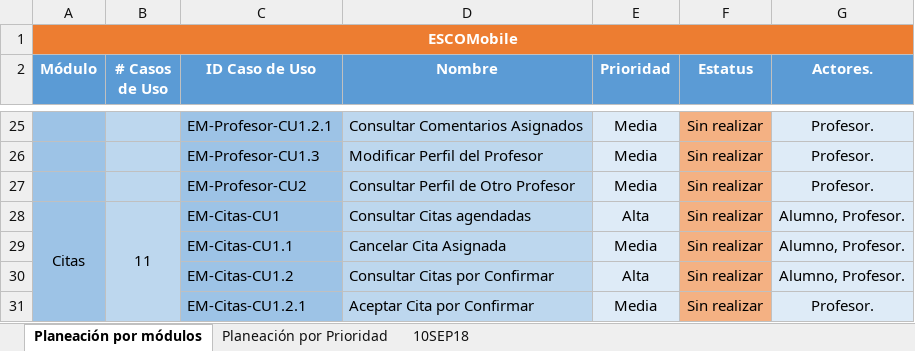
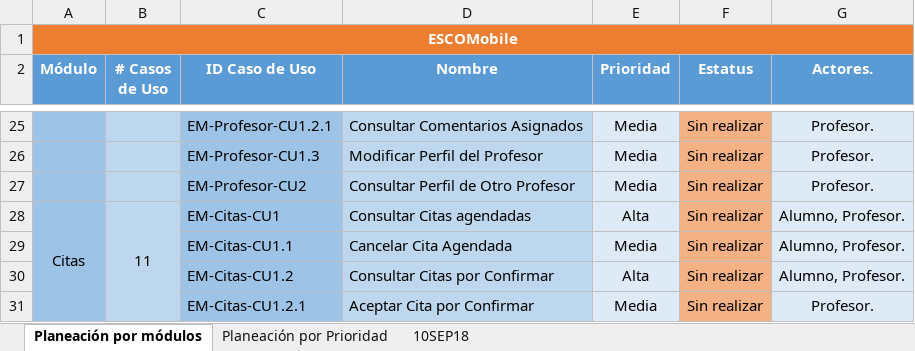
Before and after one commit to JesusHuertaMtz/ESCOMobile, an Excel workbook: Documentacion Tecnica/PlaneacionCU/Planeacion.xlsx, sheet Planeación por módulos, drawn as a sheet; only a part is shown, gaps mark what is left out; values as stored, in another font and other column widths than the file's, no borders; the diff names each change by its address in the sheet, - before the commit and + after, or states it on an @@ line.

Commit message:
Se agregan prieros tres CU del mmódulo de citas.

```diff
--- a/Documentacion Tecnica/PlaneacionCU/Planeacion.xlsx (sheet Planeación por módulos)
+++ b/Documentacion Tecnica/PlaneacionCU/Planeacion.xlsx (sheet Planeación por módulos)
-D29 (Nombre): Cancelar Cita Asignada
+D29 (Nombre): Cancelar Cita Agendada
```
Also changed, not shown: 14 other files.
